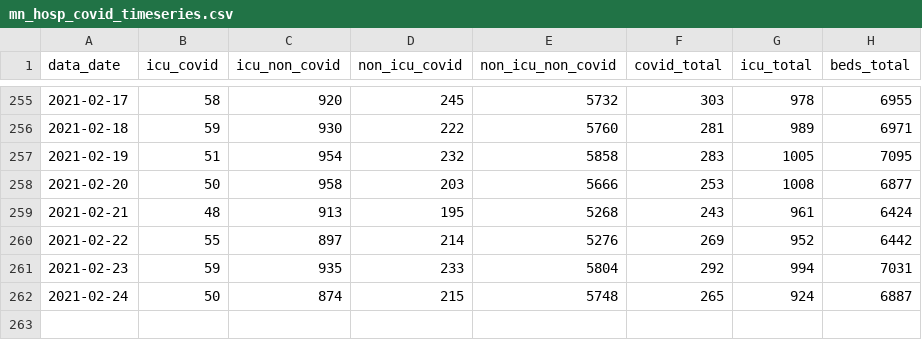
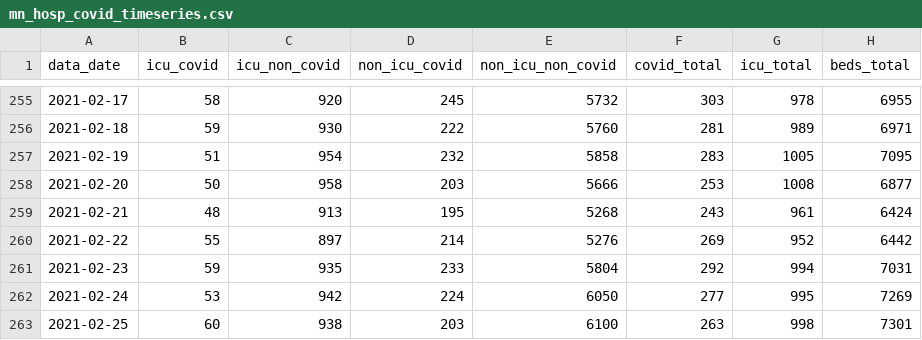
Before and after one commit to striblab/mn_covid_data, a CSV file: mn_hosp_covid_timeseries.csv, drawn as a sheet; only a part is shown, gaps mark what is left out.

```diff
--- a/mn_hosp_covid_timeseries.csv
+++ b/mn_hosp_covid_timeseries.csv
@@ -261,2 +261,3 @@ data_date,icu_covid,icu_non_covid,non_icu_covid,non_icu_non_covid,covid_total,ic
 2021-02-23,59,935,233,5804,292,994,7031
-2021-02-24,50,874,215,5748,265,924,6887
+2021-02-24,53,942,224,6050,277,995,7269
+2021-02-25,60,938,203,6100,263,998,7301
```
Also changed, not shown: mn_county_timeseries_all_counties.csv, mn_hosp_capacity_timeseries.csv, 6 other files.
